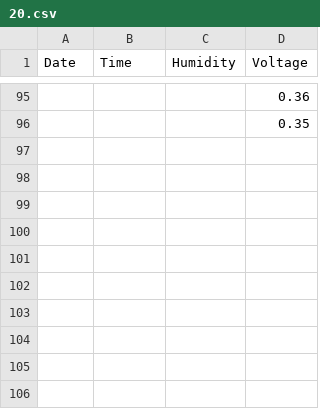
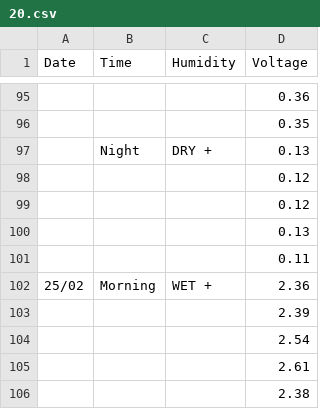
Before and after one commit to nigomezcr/IPT-Col-2021, a CSV file: 07-Plant-Generated-Electricity/Data/Living-Soil/20.csv, drawn as a sheet; only a part is shown, gaps mark what is left out.

```diff
--- a/07-Plant-Generated-Electricity/Data/Living-Soil/20.csv
+++ b/07-Plant-Generated-Electricity/Data/Living-Soil/20.csv
@@ -96 +96,11 @@ Date,Time,Humidity,Voltage
 ,,,0.35
+,Night,DRY +,0.13
+,,,0.12
+,,,0.12
+,,,0.13
+,,,0.11
+25/02,Morning,WET +,2.36
+,,,2.39
+,,,2.54
+,,,2.61
+,,,2.38
```
Also changed, not shown: 07-Plant-Generated-Electricity/Data/Dead-Soil/11.csv, 07-Plant-Generated-Electricity/Data/Dead-Soil/14.csv, 19 other files.
